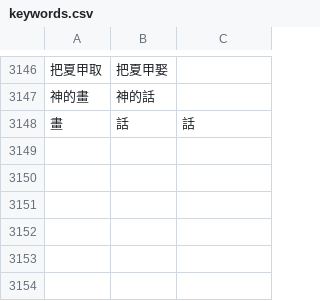
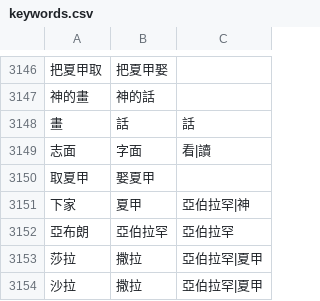
Before and after one commit to Enoooch0921/Srt-Christian-vocabulary-replacement, a CSV file: keywords.csv, drawn as a sheet; only a part is shown, gaps mark what is left out; the diff names each change by its address in the sheet, - before the commit and + after, or states it on an @@ line.

Commit message:
Update keywords.csv

```diff
--- a/keywords.csv
+++ b/keywords.csv
+row 3149: 志面 | 字面 | 看|讀
+row 3150: 取夏甲 | 娶夏甲
+row 3151: 下家 | 夏甲 | 亞伯拉罕|神
+row 3152: 亞布朗 | 亞伯拉罕 | 亞伯拉罕
+row 3153: 莎拉 | 撒拉 | 亞伯拉罕|夏甲
+row 3154: 沙拉 | 撒拉 | 亞伯拉罕|夏甲
```
